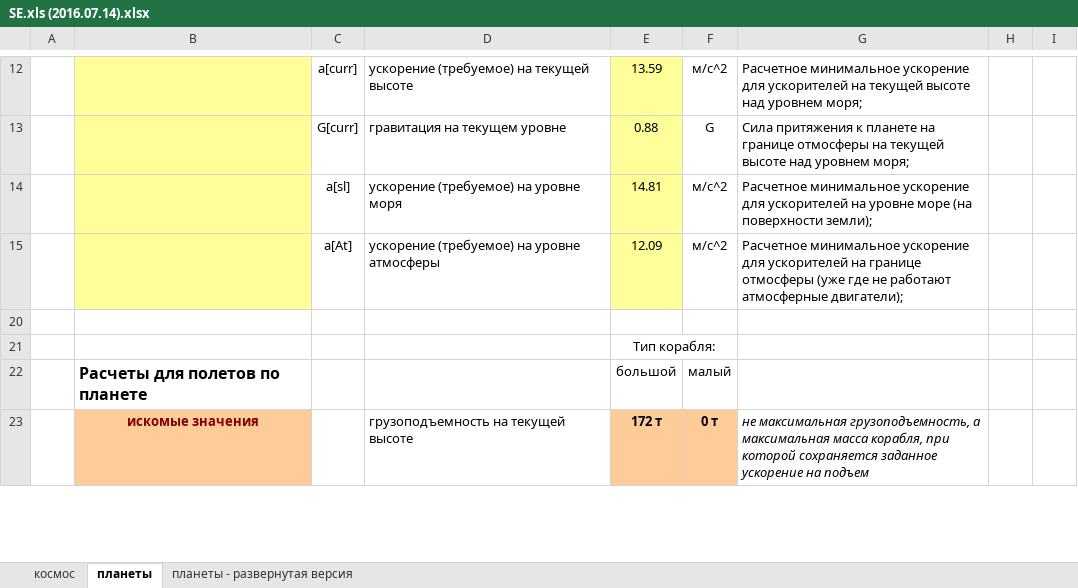
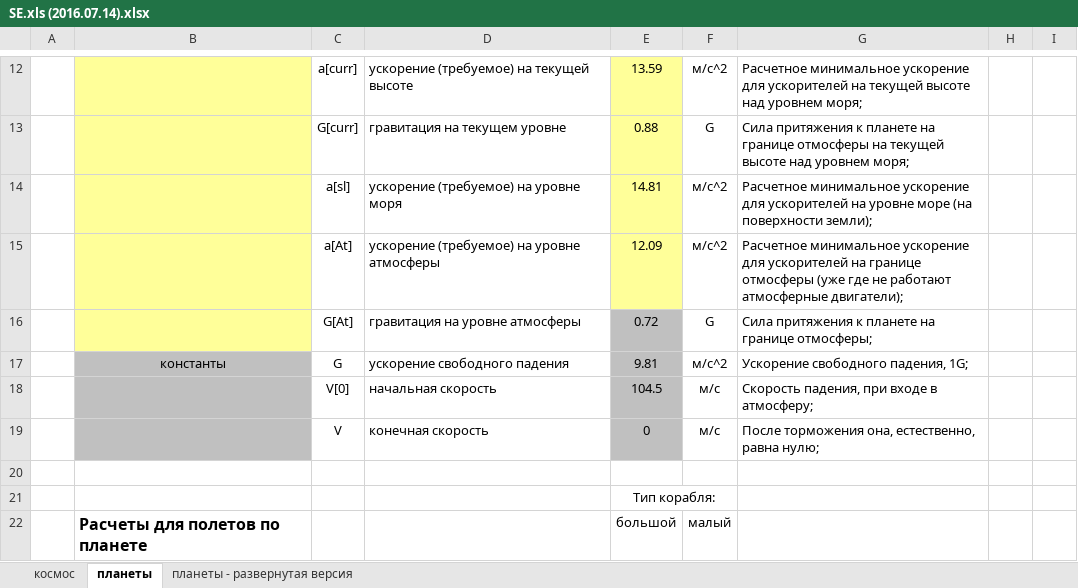
Before and after one commit to ealevchenko/SE, an Excel workbook: doc/SE.xls (2016.07.14).xlsx, sheet планеты, drawn as a sheet; only a part is shown, gaps mark what is left out; the shorter side is filled out with more unchanged rows; values as stored, in another font and other column widths than the file's, no borders; conditional formats not drawn; the diff names each change by its address in the sheet, - before the commit and + after, or states it on an @@ line.

```diff
--- a/doc/SE.xls (2016.07.14).xlsx (sheet планеты)
+++ b/doc/SE.xls (2016.07.14).xlsx (sheet планеты)
@@ row 16 unhidden:  |  | G[At] | гравитация на уровне атмосферы | 0.72 | G | Сила притяжения к планете на границе отмосферы; @@
@@ row 17 unhidden:  | константы | G | ускорение свободного падения | 9.81 | м/с^2 | Ускорение свободного падения, 1G; @@
@@ row 18 unhidden:  |  | V[0] | начальная скорость | 104.5 | м/с | Скорость падения, при входе в атмосферу; @@
@@ row 19 unhidden:  |  | V | конечная скорость | 0 | м/с | После торможения она, естественно, равна нулю; @@
```
Also changed, not shown: sheet космос, 2 other files.
